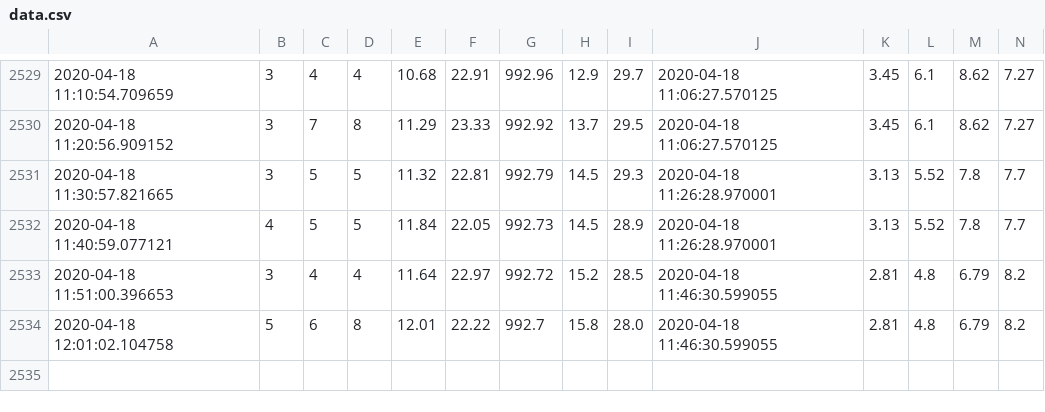
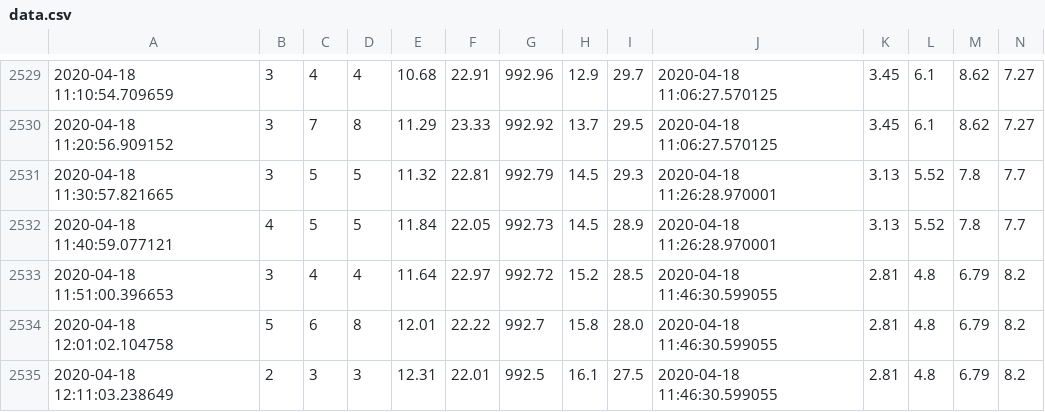
Before and after one commit to kawa1500/sensorDatas, a CSV file: data.csv, drawn as a sheet; only a part is shown, gaps mark what is left out; rows hold the shown columns only; the diff names each change by its address in the sheet, - before the commit and + after, or states it on an @@ line.

Commit message:
update

```diff
--- a/data.csv
+++ b/data.csv
+row 2535: 2020-04-18 12:11:03.238649 | 2 | 3 | 3 | 12.31 | 22.01 | 992.5 | 16.1 | 27.5 | 2020-04-18 11:46:30.599055 | 2.81 | 4.8 | 6.79 | 8.2
```
